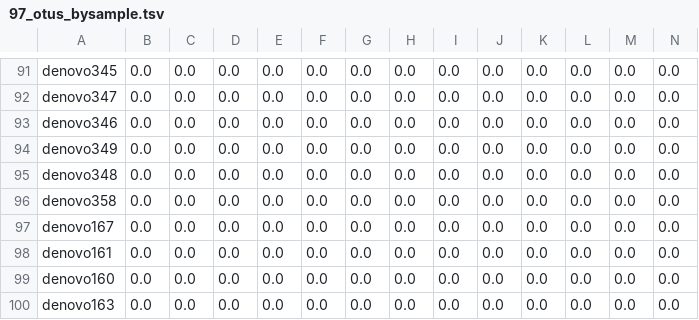
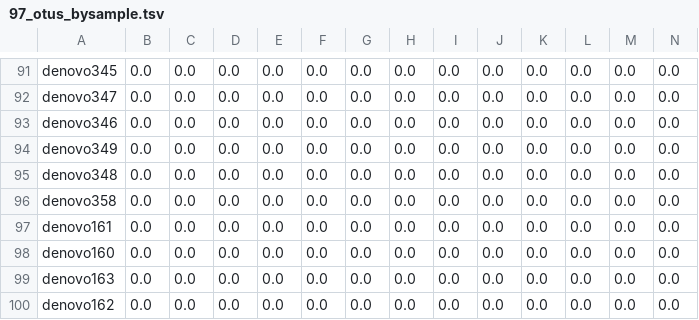
Before and after one commit to jrcunning/STJ2012, a TSV file: data/97_otus_bysample.tsv, drawn as a sheet; only a part is shown, gaps mark what is left out; the shorter side is filled out with more unchanged rows; rows hold the shown columns only; the diff names each change by its address in the sheet, - before the commit and + after, or states it on an @@ line.

```diff
--- a/data/97_otus_bysample.tsv
+++ b/data/97_otus_bysample.tsv
-row 97: denovo167 | 0.0 | 0.0 | 0.0 | 0.0 | 0.0 | 0.0 | 0.0 | 0.0 | 0.0 | 0.0 | 0.0 | 0.0 | 0.0
```
Also changed, not shown: data/97_otus.tsv, 4 other files.
